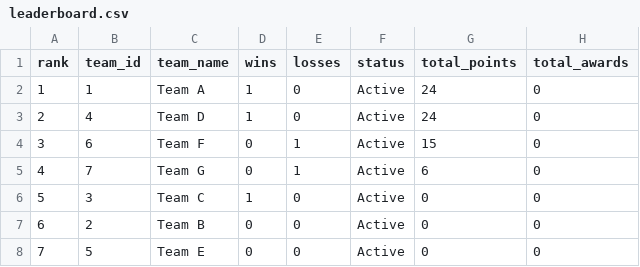
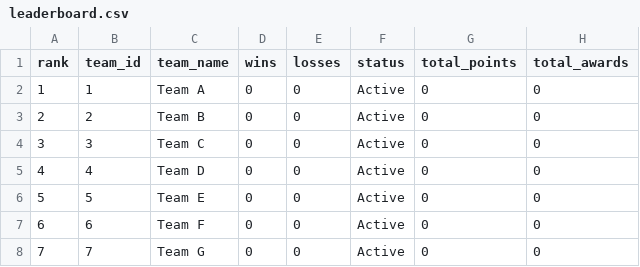
Before and after one commit to Abhinav-sxn/Carrom-Tournament, a CSV file: data/hyderabad/leaderboard.csv, drawn as a sheet.

Commit message:
Stop counting bye matches as wins in team standings and history

```diff
--- a/data/hyderabad/leaderboard.csv
+++ b/data/hyderabad/leaderboard.csv
@@ -1,8 +1,8 @@
 rank,team_id,team_name,wins,losses,status,total_points,total_awards
-1,1,Team A,1,0,Active,24,0
-2,4,Team D,1,0,Active,24,0
-3,6,Team F,0,1,Active,15,0
-4,7,Team G,0,1,Active,6,0
-5,3,Team C,1,0,Active,0,0
-6,2,Team B,0,0,Active,0,0
-7,5,Team E,0,0,Active,0,0
+1,1,Team A,0,0,Active,0,0
+2,2,Team B,0,0,Active,0,0
+3,3,Team C,0,0,Active,0,0
+4,4,Team D,0,0,Active,0,0
+5,5,Team E,0,0,Active,0,0
+6,6,Team F,0,0,Active,0,0
+7,7,Team G,0,0,Active,0,0
```
Also changed, not shown: data/hyderabad/teams.csv, 4 other files.
